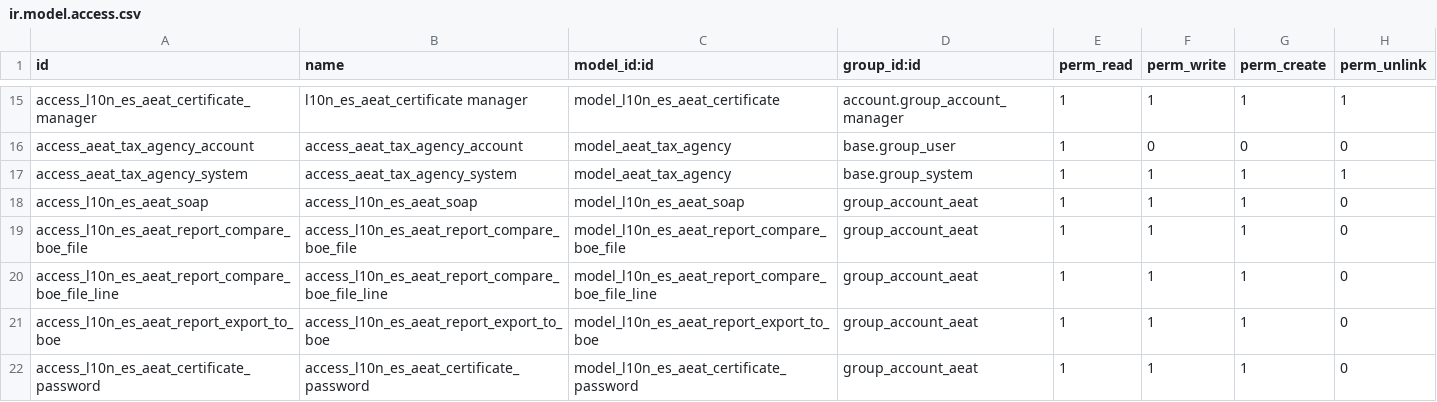
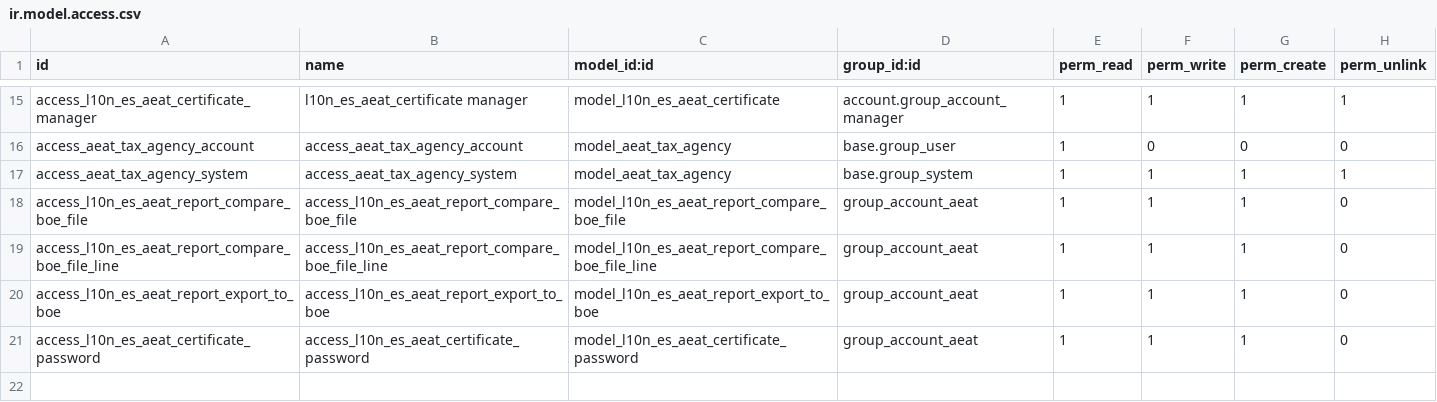
Before and after one commit to OCA/l10n-spain, a CSV file: l10n_es_aeat/security/ir.model.access.csv, drawn as a sheet; only a part is shown, gaps mark what is left out; the diff names each change by its address in the sheet, - before the commit and + after, or states it on an @@ line.

Commit message:
[MIG] l10n_es_aeat: Migration to 19.0

```diff
--- a/l10n_es_aeat/security/ir.model.access.csv
+++ b/l10n_es_aeat/security/ir.model.access.csv
-row 18: access_l10n_es_aeat_soap | access_l10n_es_aeat_soap | model_l10n_es_aeat_soap | group_account_aeat | 1 | 1 | 1 | 0
```
Also changed, not shown: 20 other files.
